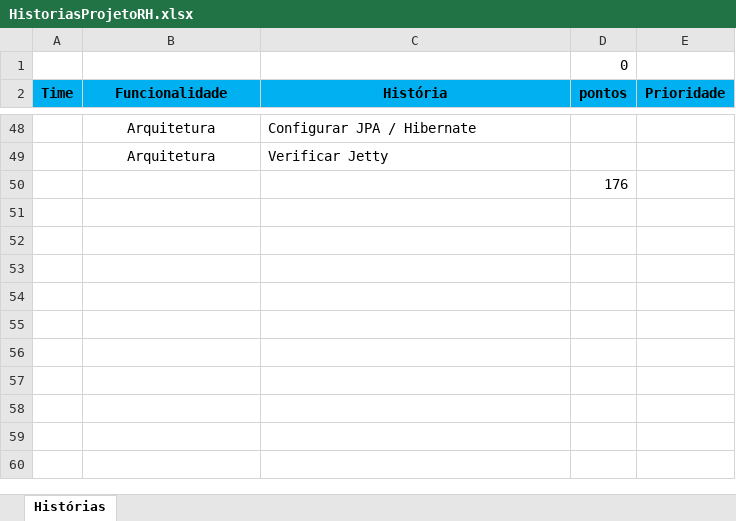
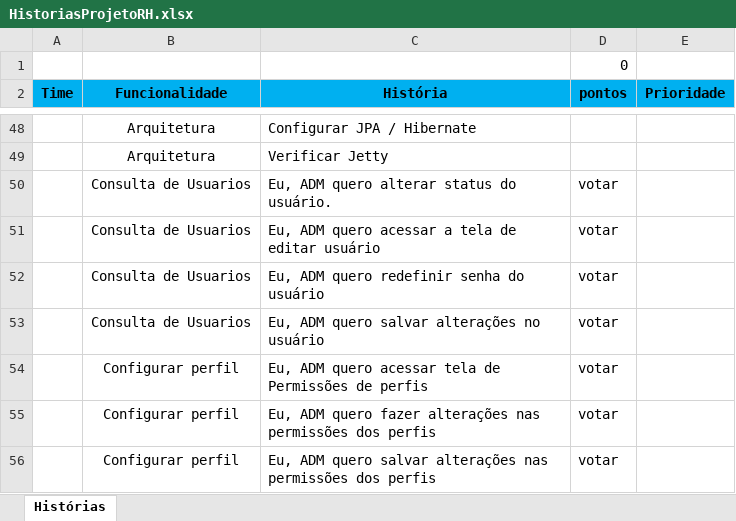
Before and after one commit to vitor-tadashi/prosperity, an Excel workbook: HistoriasProjetoRH.xlsx, sheet Histórias, drawn as a sheet; only a part is shown, gaps mark what is left out; values as stored, in another font and other column widths than the file's, no borders; removed rows and columns are numbered as before the commit, all else as after; the diff names each change by its address in the sheet, - before the commit and + after, or states it on an @@ line.

Commit message:
Tela de controlar perfil e adição de historias para votação

```diff
--- a/HistoriasProjetoRH.xlsx (sheet Histórias)
+++ b/HistoriasProjetoRH.xlsx (sheet Histórias)
-row 50:  |  |  | 176
+row 50:  | Consulta de Usuarios | Eu, ADM quero alterar status do usuário. | votar
+row 51:  | Consulta de Usuarios | Eu, ADM quero acessar a tela de editar usuário | votar
+row 52:  | Consulta de Usuarios | Eu, ADM quero redefinir senha do usuário | votar
+row 53:  | Consulta de Usuarios | Eu, ADM quero salvar alterações no usuário | votar
+row 54:  | Configurar perfil | Eu, ADM quero acessar tela de Permissões de perfis | votar
+row 55:  | Configurar perfil | Eu, ADM quero fazer alterações nas permissões dos perfis | votar
+row 56:  | Configurar perfil | Eu, ADM quero salvar alterações nas permissões dos perfis | votar
```
Also changed, not shown: 2 other files.
